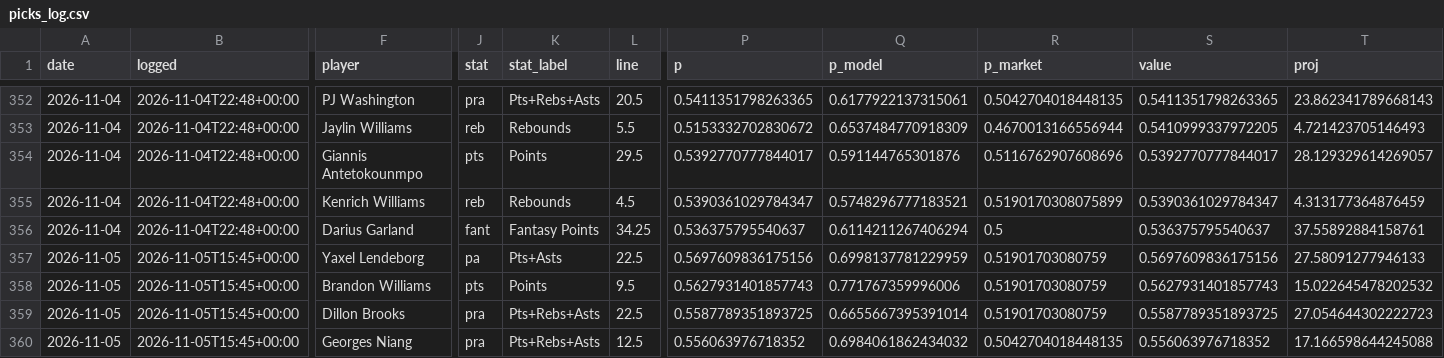
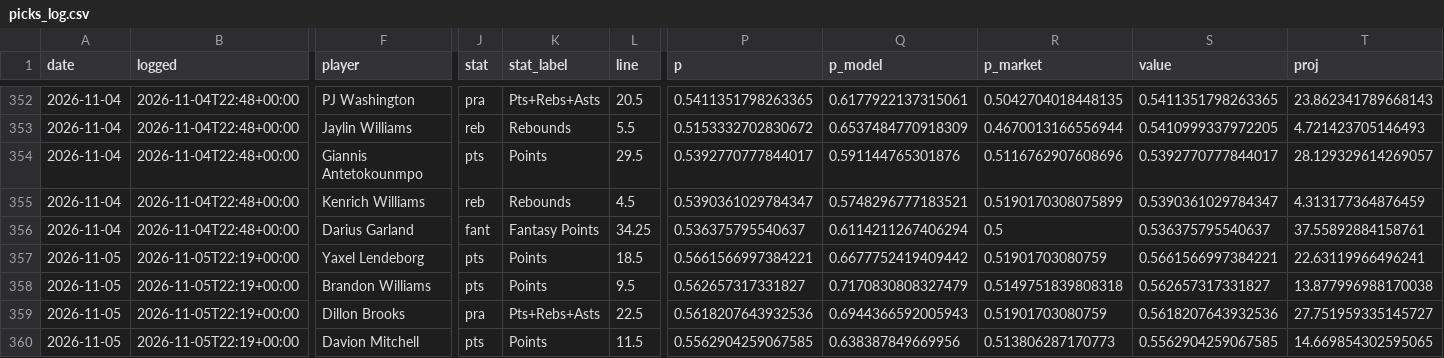
Before and after one commit to NeelW-eng/nba-model, a CSV file: data/picks_log.csv, drawn as a sheet; only a part is shown, gaps mark what is left out; the diff covers the shown part only; the diff names each change by its address in the sheet, - before the commit and + after, or states it on an @@ line.

```diff
--- a/data/picks_log.csv
+++ b/data/picks_log.csv
-B357:B360 (logged): 2026-11-05T15:45+00:00
+B357:B360 (logged): 2026-11-05T22:19+00:00
-J357 (stat): pa
+J357 (stat): pts
-K357 (stat_label): Pts+Asts
+K357 (stat_label): Points
-L357 (line): 22.5
+L357 (line): 18.5
-P357 (p): 0.5697609836175156
+P357 (p): 0.5661566997384221
-Q357 (p_model): 0.6998137781229959
+Q357 (p_model): 0.6677752419409442
-S357 (value): 0.5697609836175156
+S357 (value): 0.5661566997384221
-T357 (proj): 27.58091277946133
+T357 (proj): 22.63119966496241
-P358 (p): 0.5627931401857743
+P358 (p): 0.562657317331827
-Q358 (p_model): 0.771767359996006
+Q358 (p_model): 0.7170830808327479
-R358 (p_market): 0.51901703080759
+R358 (p_market): 0.5149751839808318
-S358 (value): 0.5627931401857743
+S358 (value): 0.562657317331827
-T358 (proj): 15.022645478202532
+T358 (proj): 13.877996988170038
-P359 (p): 0.5587789351893725
+P359 (p): 0.5618207643932536
-Q359 (p_model): 0.6655667395391014
+Q359 (p_model): 0.6944366592005943
-S359 (value): 0.5587789351893725
+S359 (value): 0.5618207643932536
-T359 (proj): 27.054644302222723
+T359 (proj): 27.751959335145727
-F360 (player): Georges Niang
+F360 (player): Davion Mitchell
-J360 (stat): pra
+J360 (stat): pts
-K360 (stat_label): Pts+Rebs+Asts
+K360 (stat_label): Points
-L360 (line): 12.5
+L360 (line): 11.5
-P360 (p): 0.556063976718352
+P360 (p): 0.5562904259067585
-Q360 (p_model): 0.6984061862434032
+Q360 (p_model): 0.638387849669956
-R360 (p_market): 0.5042704018448135
+R360 (p_market): 0.513806287170773
-S360 (value): 0.556063976718352
+S360 (value): 0.5562904259067585
-T360 (proj): 17.166598644245088
+T360 (proj): 14.669854302595065
```
Also changed, not shown: 13 edited cells elsewhere in this file, 5 other files.
